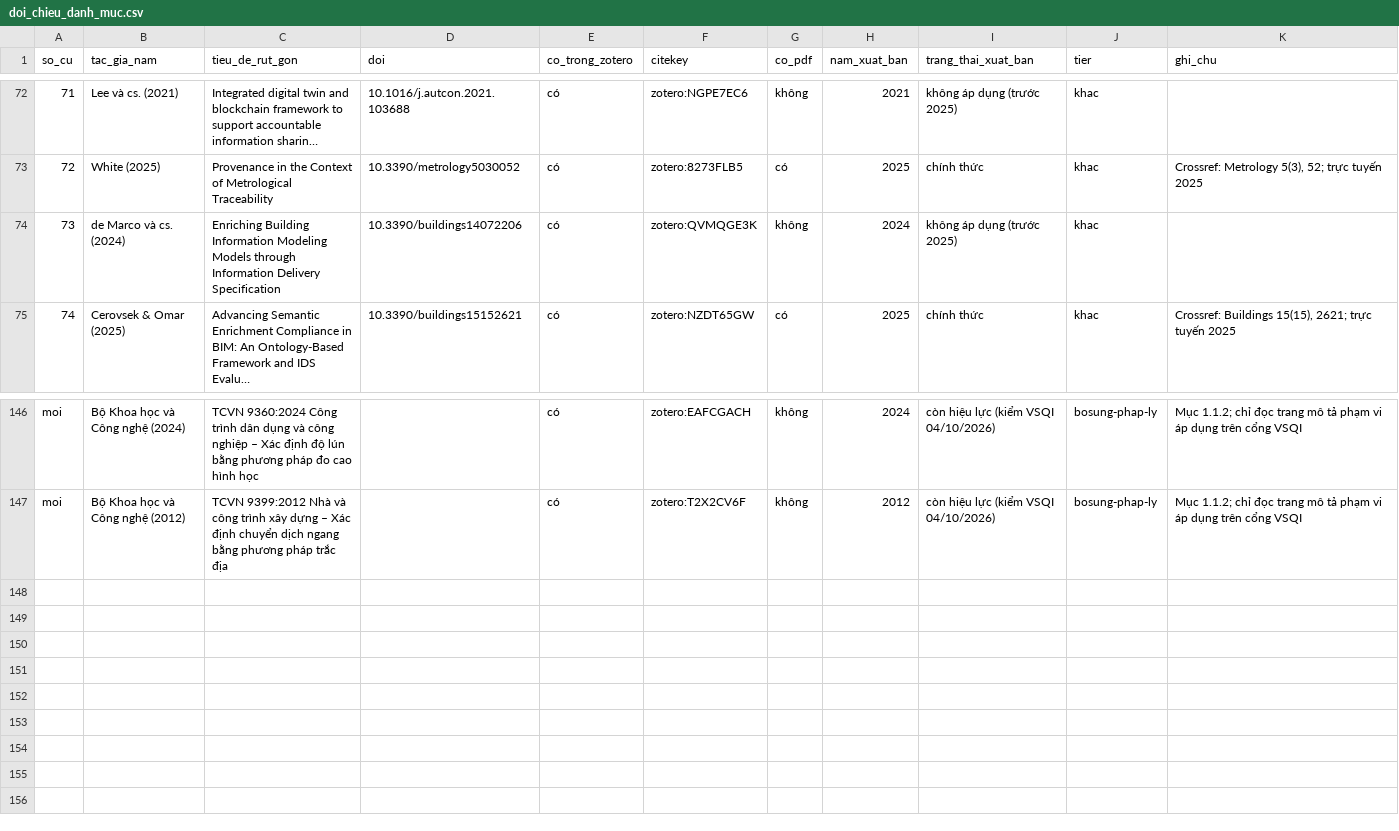
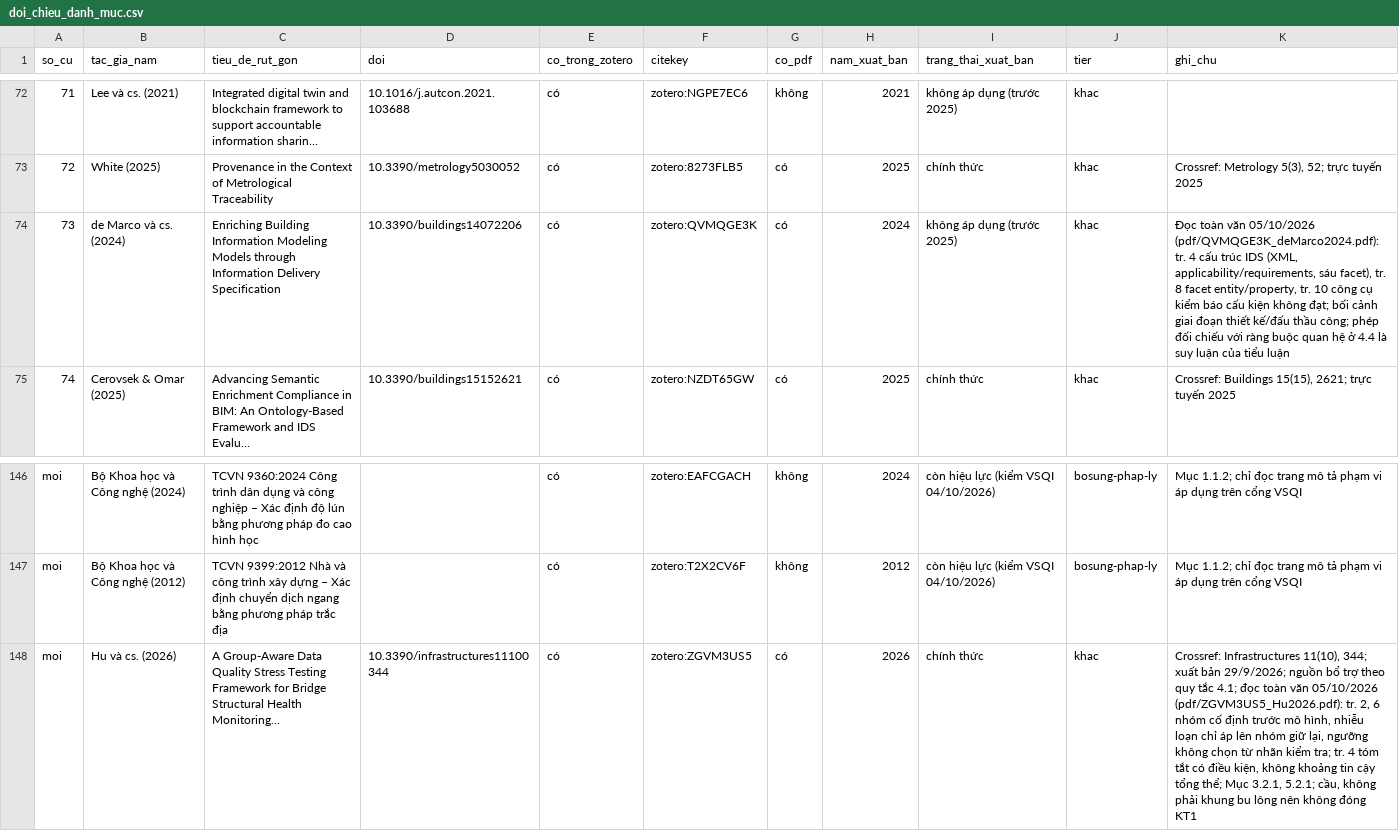
Before and after one commit to hchihan/PHD-DT-SHM-AI, a CSV file: 00_PHD_DT_SHM_AI/01_LITERATURE_REVIEW/02_TIEU_LUAN_TONG_QUAN/matrix/doi_chieu_danh_muc.csv, drawn as a sheet; only a part is shown, gaps mark what is left out.

```diff
--- a/00_PHD_DT_SHM_AI/01_LITERATURE_REVIEW/02_TIEU_LUAN_TONG_QUAN/matrix/doi_chieu_danh_muc.csv
+++ b/00_PHD_DT_SHM_AI/01_LITERATURE_REVIEW/02_TIEU_LUAN_TONG_QUAN/matrix/doi_chieu_danh_muc.csv
@@ -73,3 +73,3 @@
 72|White (2025)|Provenance in the Context of Metrological Traceability|10.3390/metrology5030052|có|zotero:8273FLB5|có|2025|chính thức|khac|Crossref: Metrology 5(3), 52; trực tuyến 2025
-73|de Marco và cs. (2024)|Enriching Building Information Modeling Models through Information Delivery Specification|10.3390/buildings14072206|có|zotero:QVMQGE3K|không|2024|không áp dụng (trước 2025)|khac|
+73|de Marco và cs. (2024)|Enriching Building Information Modeling Models through Information Delivery Specification|10.3390/buildings14072206|có|zotero:QVMQGE3K|có|2024|không áp dụng (trước 2025)|khac|Đọc toàn văn 05/10/2026 (pdf/QVMQGE3K_deMarco2024.pdf): tr. 4 cấu trúc IDS (XML, applicability/requirements, sáu facet), tr. 8 facet entity/property, tr. 10 công cụ kiểm báo cấu kiện không đạt; bối cảnh giai đoạn thiết kế/đấu thầu công; phép đối chiếu với ràng buộc quan hệ ở 4.4 là suy luận của tiểu luận
 74|Cerovsek & Omar (2025)|Advancing Semantic Enrichment Compliance in BIM: An Ontology-Based Framework and IDS Evalu…|10.3390/buildings15152621|có|zotero:NZDT65GW|có|2025|chính thức|khac|Crossref: Buildings 15(15), 2621; trực tuyến 2025
@@ -147 +147,2 @@ moi|Bộ Khoa học và Công nghệ (2024)|TCVN 9360:2024 Công trình dân d
 moi|Bộ Khoa học và Công nghệ (2012)|TCVN 9399:2012 Nhà và công trình xây dựng – Xác định chuyển dịch ngang bằng phương pháp trắc địa||có|zotero:T2X2CV6F|không|2012|còn hiệu lực (kiểm VSQI 04/10/2026)|bosung-phap-ly|Mục 1.1.2; chỉ đọc trang mô tả phạm vi áp dụng trên cổng VSQI
+moi|Hu và cs. (2026)|A Group-Aware Data Quality Stress Testing Framework for Bridge Structural Health Monitoring…|10.3390/infrastructures11100344|có|zotero:ZGVM3US5|có|2026|chính thức|khac|Crossref: Infrastructures 11(10), 344; xuất bản 29/9/2026; nguồn bổ trợ theo quy tắc 4.1; đọc toàn văn 05/10/2026 (pdf/ZGVM3US5_Hu2026.pdf): tr. 2, 6 nhóm cố định trước mô hình, nhiễu loạn chỉ áp lên nhóm giữ lại, ngưỡng không chọn từ nhãn kiểm tra; tr. 4 tóm tắt có điều kiện, không khoảng tin cậy tổng thể; Mục 3.2.1, 5.2.1; cầu, không phải khung bu lông nên không đóng KT1
```
Also changed, not shown: 00_PHD_DT_SHM_AI/01_LITERATURE_REVIEW/02_TIEU_LUAN_TONG_QUAN/xuat_ban/danh_muc_Zotero.csv, 14 other files.
